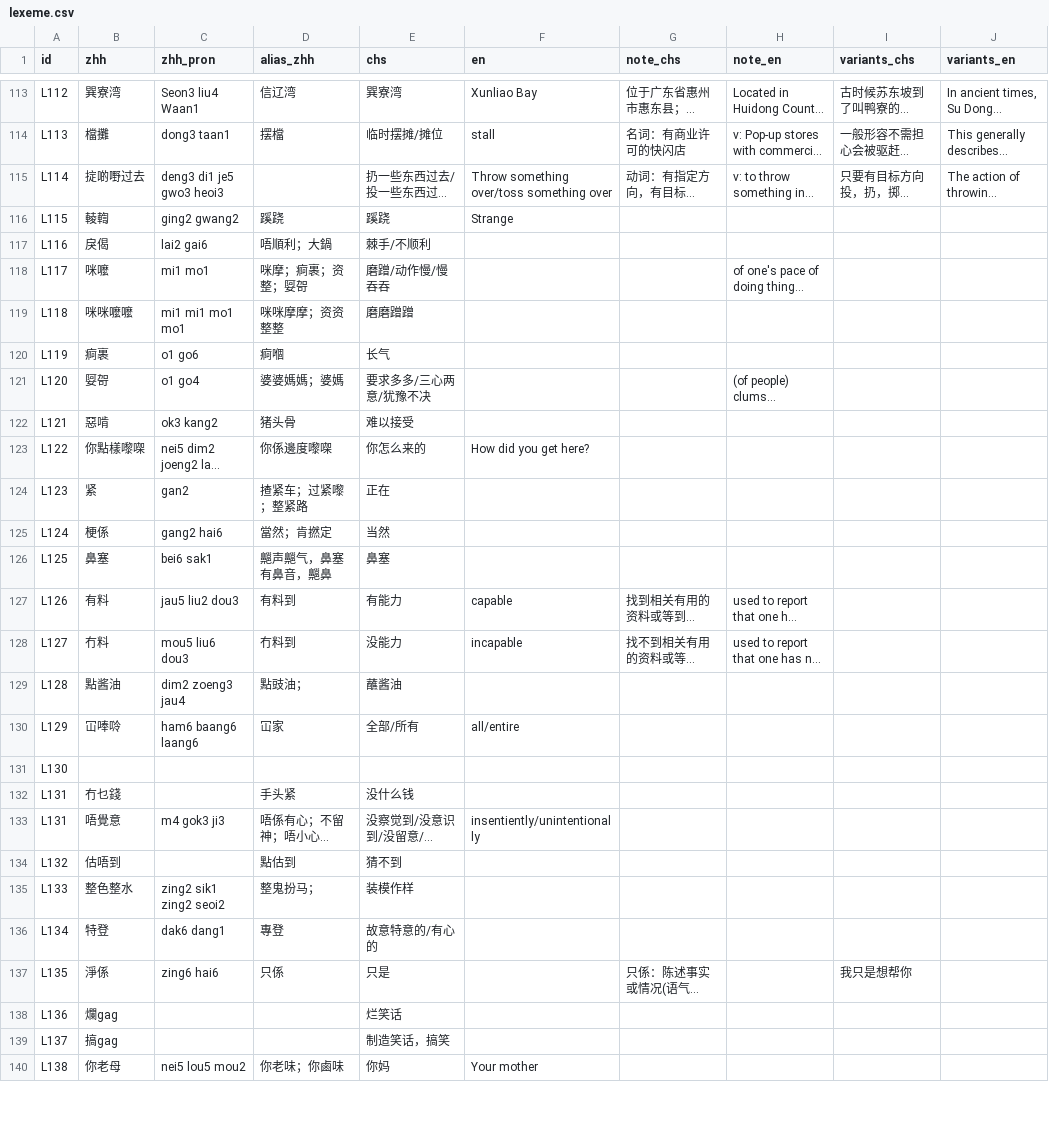
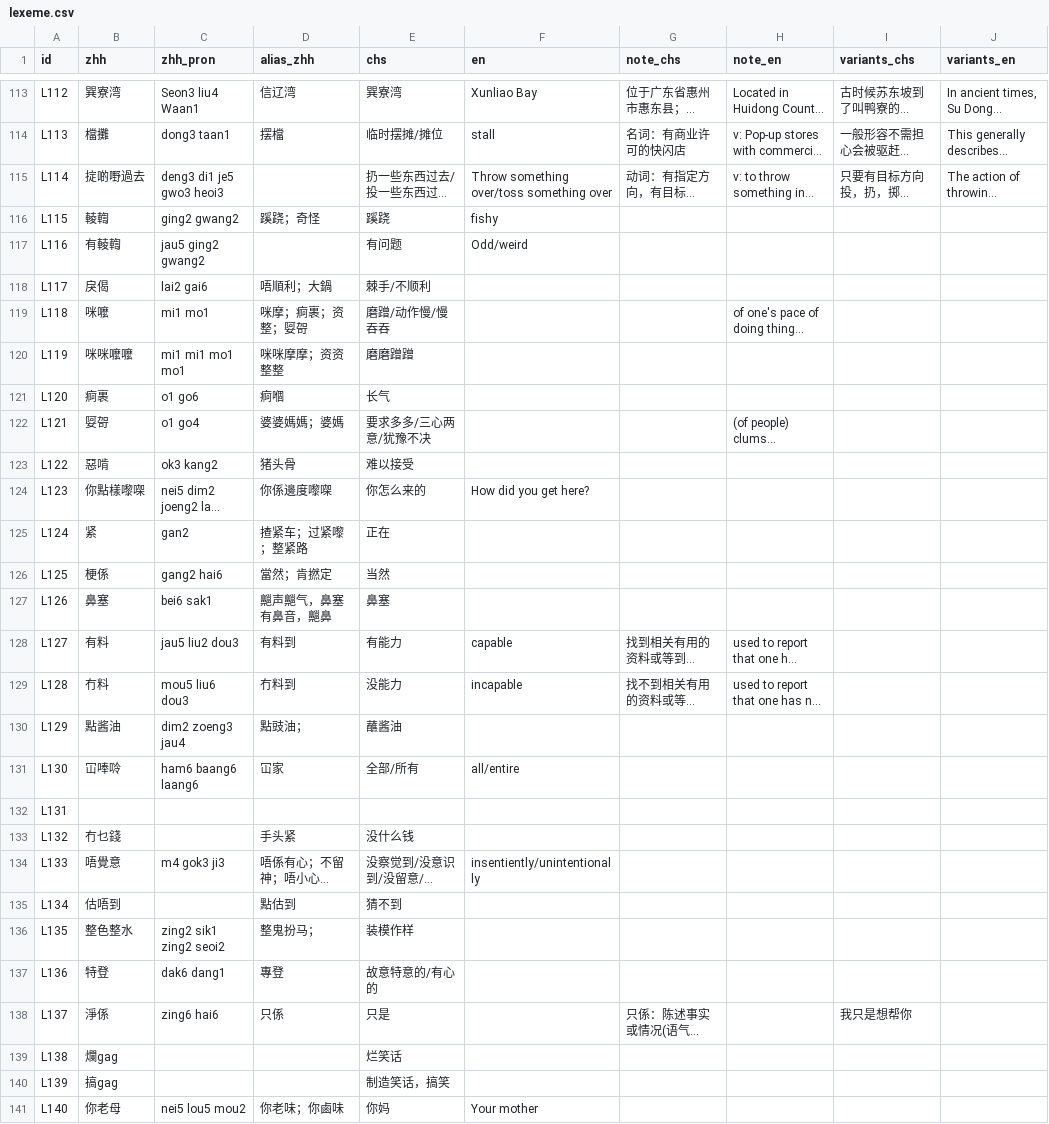
Before and after one commit to Joker9405/Can-Tong, a CSV file: data/lexeme.csv, drawn as a sheet; only a part is shown, gaps mark what is left out; long unchanged cells end in …; addresses are those after the commit; the diff covers the shown part only; the diff names each change by its address in the sheet, - before the commit and + after, or states it on an @@ line.

```diff
--- a/data/lexeme.csv
+++ b/data/lexeme.csv
-B115 (zhh): 掟啲嘢过去
+B115 (zhh): 掟啲嘢過去
-D116 (alias_zhh): 蹊跷
+D116 (alias_zhh): 蹊跷；奇怪
-F116 (en): Strange
+F116 (en): fishy
+row 117: L116 | 有輘輷 | jau5 ging2 gwang2 |  | 有问题 | Odd/weird
-A118 (id): L116
+A118 (id): L117
-A119 (id): L117
+A119 (id): L118
-A120 (id): L118
+A120 (id): L119
-A121 (id): L119
+A121 (id): L120
-A122 (id): L120
+A122 (id): L121
-A123 (id): L121
+A123 (id): L122
-A124 (id): L122
+A124 (id): L123
-A125 (id): L123
+A125 (id): L124
-A126 (id): L124
+A126 (id): L125
-A127 (id): L125
+A127 (id): L126
-A128 (id): L126
+A128 (id): L127
-A129 (id): L127
+A129 (id): L128
-A130 (id): L128
+A130 (id): L129
-A131 (id): L129
+A131 (id): L130
-A132 (id): L130
+A132 (id): L131
-A133 (id): L131
+A133 (id): L132
-A134 (id): L131
+A134 (id): L133
-A135 (id): L132
+A135 (id): L134
-A136 (id): L133
+A136 (id): L135
-A137 (id): L134
+A137 (id): L136
-A138 (id): L135
+A138 (id): L137
-A139 (id): L136
+A139 (id): L138
-A140 (id): L137
+A140 (id): L139
-A141 (id): L138
+A141 (id): L140
```
Also changed, not shown: 1 removed row and 11 edited cells elsewhere in this file, data/examples.csv.
